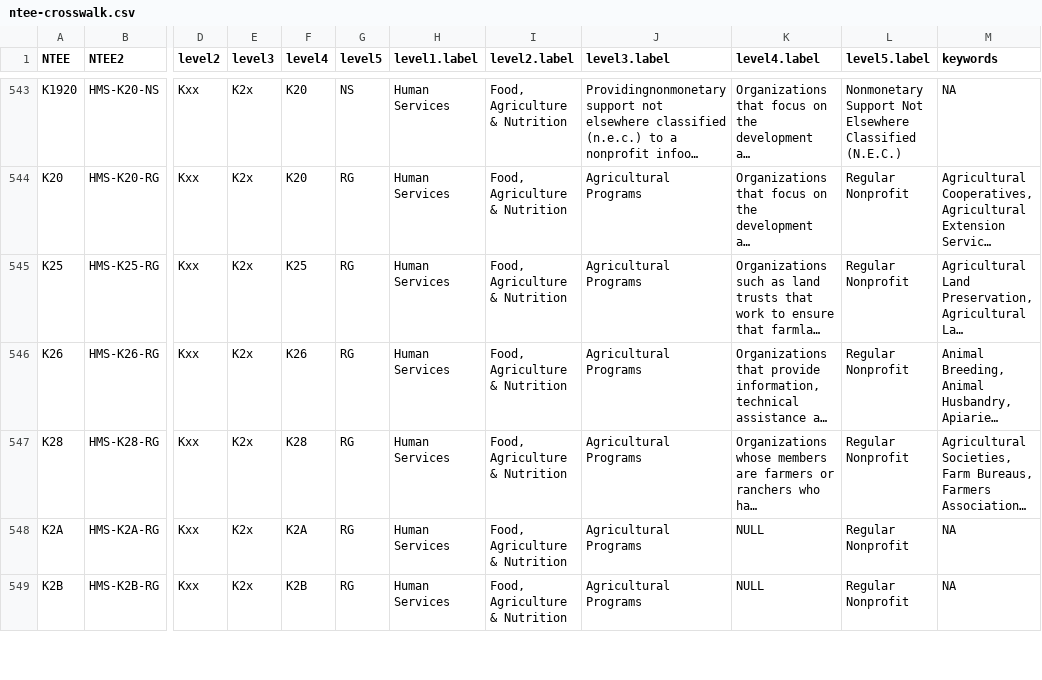
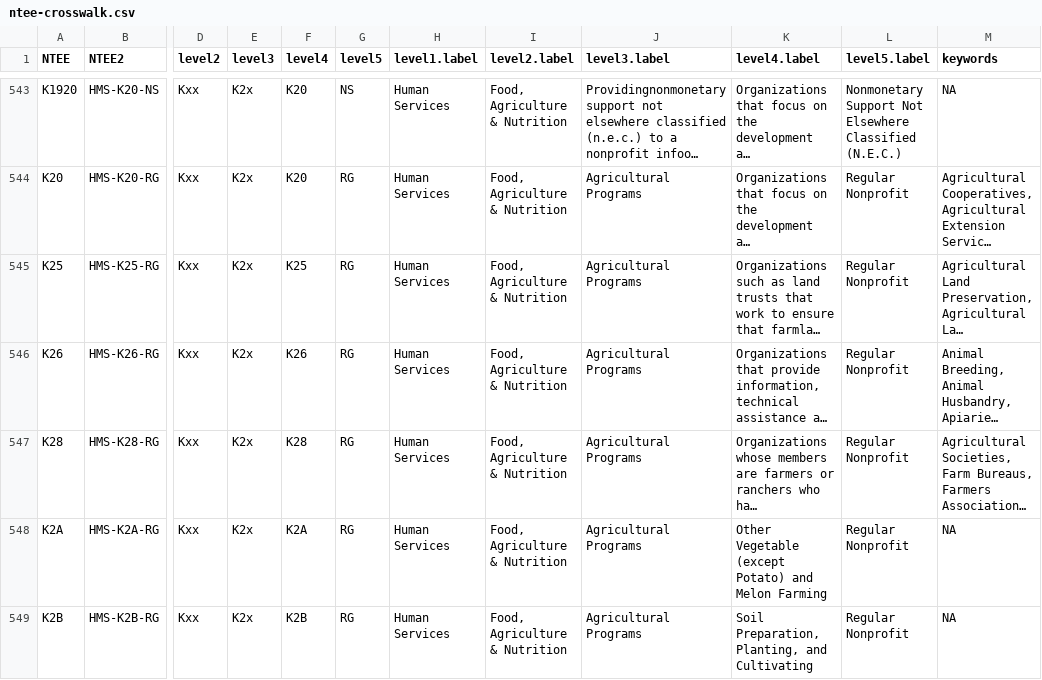
Before and after one commit to Nonprofit-Open-Data-Collective/mission-taxonomies, a CSV file: NTEE-disaggregated/ntee-crosswalk.csv, drawn as a sheet; only a part is shown, gaps mark what is left out; long unchanged cells end in …; the diff covers the shown part only; the diff names each change by its address in the sheet, - before the commit and + after, or states it on an @@ line.

Commit message:
adding level 4 definition as level 3 definition when original description is NULL

```diff
--- a/NTEE-disaggregated/ntee-crosswalk.csv
+++ b/NTEE-disaggregated/ntee-crosswalk.csv
-K548 (level4.label): NULL
+K548 (level4.label): Other Vegetable (except Potato) and Melon Farming
-K549 (level4.label): NULL
+K549 (level4.label): Soil Preparation, Planting, and Cultivating
```
Also changed, not shown: 7 edited cells elsewhere in this file, 2 other files.
